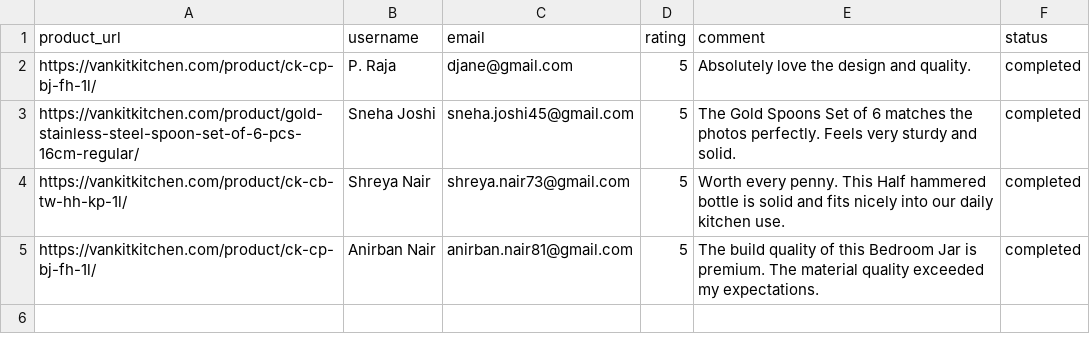
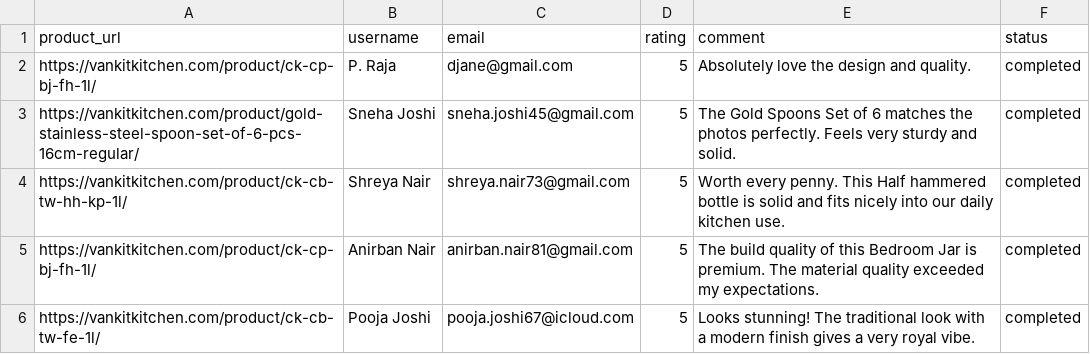
Before and after one commit to ankit1714/website-review, a CSV file: reviews.csv, drawn as a sheet.

```diff
--- a/reviews.csv
+++ b/reviews.csv
@@ -5 +5,2 @@ https://vankitkitchen.com/product/ck-cb-tw-hh-kp-1l/,Shreya Nair,shreya.nair73@g
 https://vankitkitchen.com/product/ck-cp-bj-fh-1l/,Anirban Nair,anirban.nair81@gmail.com,5,The build quality of this Bedroom Jar is premium. The material quality exceeded my expectations.,completed
+https://vankitkitchen.com/product/ck-cb-tw-fe-1l/,Pooja Joshi,pooja.joshi67@icloud.com,5,Looks stunning! The traditional look with a modern finish gives a very royal vibe.,completed
```
